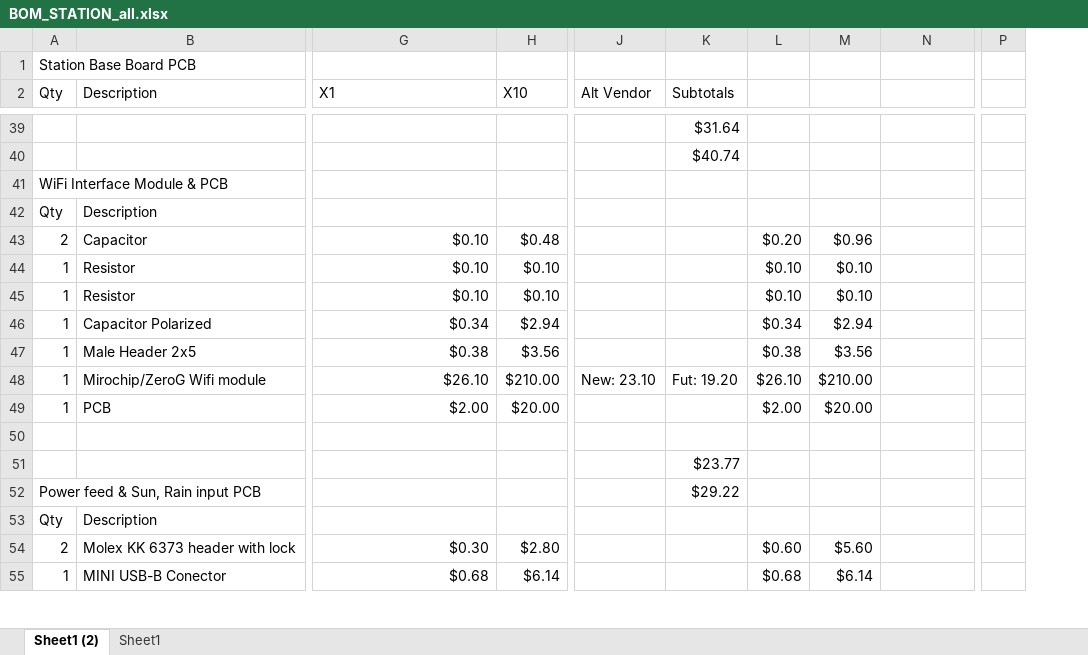
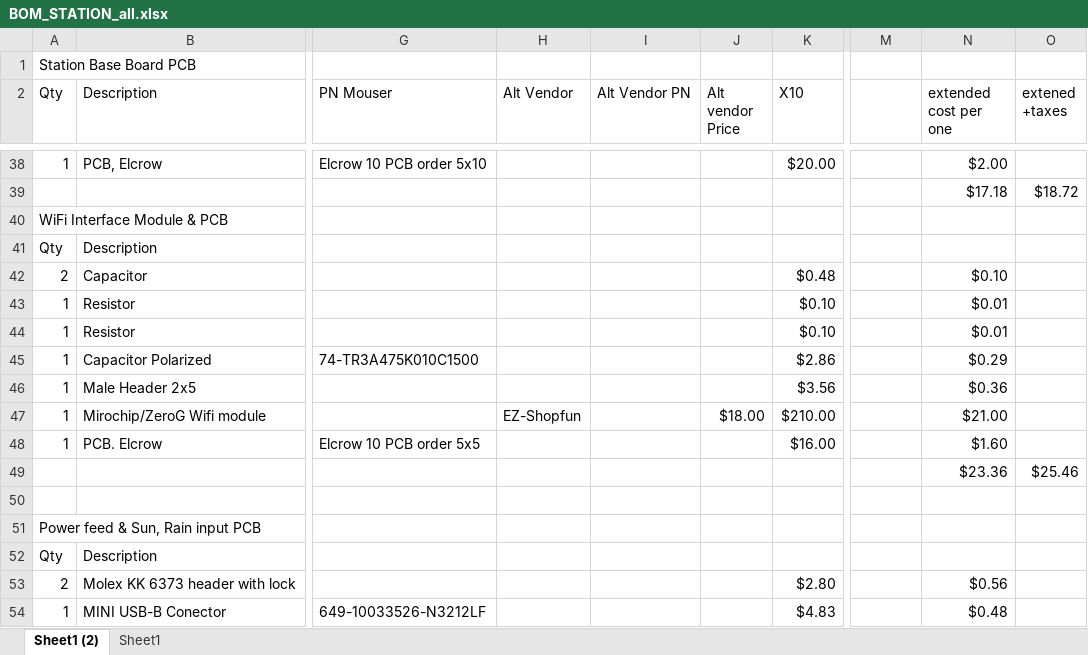
Before and after one commit to garyStofer/Eagle5_PCB, an Excel workbook: Wifi_WX_Station/BOMStuff/BOM_STATION_all.xlsx, sheet Sheet1 (2), drawn as a sheet; only a part is shown, gaps mark what is left out; values as stored, in another font and other column widths than the file's, no cell formats; removed rows and columns are numbered as before the commit, all else as after; rows hold the shown columns only; the diff covers the shown part only; the diff names each change by its address in the sheet, - before the commit and + after, or states it on an @@ line.

```diff
--- a/Wifi_WX_Station/BOMStuff/BOM_STATION_all.xlsx (sheet Sheet1 (2))
+++ b/Wifi_WX_Station/BOMStuff/BOM_STATION_all.xlsx (sheet Sheet1 (2))
+column H (Alt Vendor), row 47: EZ-Shopfun
+column I (Alt Vendor PN), empty
+column J (Alt vendor Price), row 47: $18.00
-column J (Alt Vendor), row 48: New: 23.10
-column K (Subtotals), rows 39-48: $31.64 | $40.74 |  |  |  |  |  |  |  | Fut: 19.20; rows 51-52: $23.77 | $29.22
-column L, rows 43-48: $0.20 | $0.10 | $0.10 | $0.34 | $0.38 | $26.10; rows 54-55: $0.60 | $0.68
+column O (extened +taxes), row 39: $18.72
-column P, empty
-G2: X1
+G2: PN Mouser
-N2: (empty)
+N2: extended cost per one
-A38 (Qty): (empty)
+A38 (Qty): 1
-B38 (Description): (empty)
+B38 (Description): PCB, Elcrow
-G38 (PN Mouser): (empty)
+G38 (PN Mouser): Elcrow 10 PCB order 5x10
-K38 (X10): (empty)
+K38 (X10): $20.00
-N38 (extended cost per one): (empty)
+N38 (extended cost per one): $2.00
-N39 (extended cost per one): (empty)
+N39 (extended cost per one): $17.18
-G42:G44 (PN Mouser): $0.10
+G42:G44 (PN Mouser): (empty)
-M42: $0.96
+M42: (empty)
-N42 (extended cost per one): (empty)
+N42 (extended cost per one): $0.10
-M43:M44: $0.10
+M43:M44: (empty)
-N43:N44 (extended cost per one): (empty)
+N43:N44 (extended cost per one): $0.01
-G45 (PN Mouser): $0.34
+G45 (PN Mouser): 74-TR3A475K010C1500
-K45 (X10): $2.94
+K45 (X10): $2.86
-M45: $2.94
+M45: (empty)
-N45 (extended cost per one): (empty)
+N45 (extended cost per one): $0.29
-G46 (PN Mouser): $0.38
+G46 (PN Mouser): (empty)
-M46: $3.56
+M46: (empty)
-N46 (extended cost per one): (empty)
+N46 (extended cost per one): $0.36
-G47 (PN Mouser): $26.10
+G47 (PN Mouser): (empty)
-M47: $210.00
+M47: (empty)
-N47 (extended cost per one): (empty)
+N47 (extended cost per one): $21.00
-row 49: 1 | PCB | $2.00 | $20.00 |  |  | $2.00 | $20.00
-row 48: (empty)
+row 48: 1 | PCB. Elcrow | Elcrow 10 PCB order 5x5 |  |  |  | $16.00 |  | $1.60
+row 49:  |  |  |  |  |  |  |  | $23.36 | $25.46
-G53 (PN Mouser): $0.30
+G53 (PN Mouser): (empty)
-M53: $5.60
+M53: (empty)
-N53 (extended cost per one): (empty)
+N53 (extended cost per one): $0.56
-G54 (PN Mouser): $0.68
+G54 (PN Mouser): 649-10033526-N3212LF
-K54 (X10): $6.14
+K54 (X10): $4.83
-M54: $6.14
+M54: (empty)
-N54 (extended cost per one): (empty)
+N54 (extended cost per one): $0.48
```
Also changed, not shown: 86 added rows, 75 removed rows, 3 moved rows and 174 edited cells elsewhere in this sheet, cell formats, hidden cells, 16 other files.
